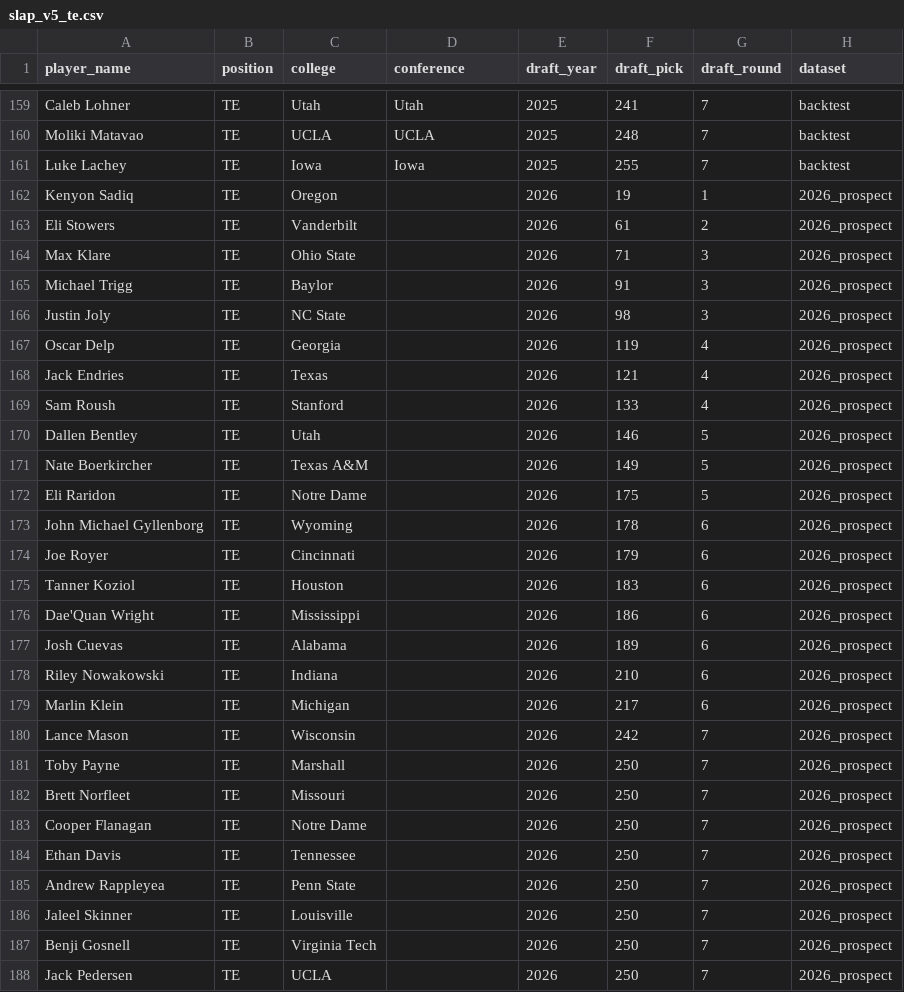
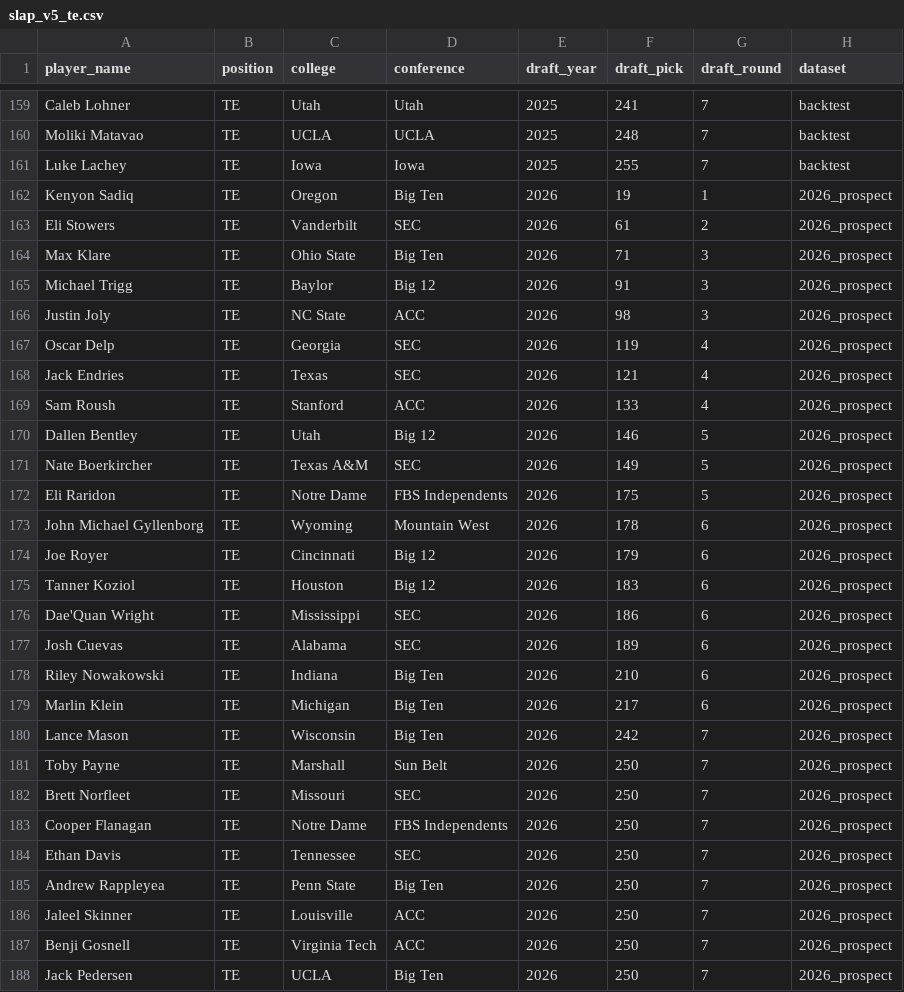
Before and after one commit to LavacheBeadsman/SlapModelV3, a CSV file: output/slap_v5_te.csv, drawn as a sheet; only a part is shown, gaps mark what is left out; the diff covers the shown part only; the diff names each change by its address in the sheet, - before the commit and + after, or states it on an @@ line.

```diff
--- a/output/slap_v5_te.csv
+++ b/output/slap_v5_te.csv
-D162 (conference): (empty)
+D162 (conference): Big Ten
-D163 (conference): (empty)
+D163 (conference): SEC
-D164 (conference): (empty)
+D164 (conference): Big Ten
-D165 (conference): (empty)
+D165 (conference): Big 12
-D166 (conference): (empty)
+D166 (conference): ACC
-D167:D168 (conference): (empty)
+D167:D168 (conference): SEC
-D169 (conference): (empty)
+D169 (conference): ACC
-D170 (conference): (empty)
+D170 (conference): Big 12
-D171 (conference): (empty)
+D171 (conference): SEC
-D172 (conference): (empty)
+D172 (conference): FBS Independents
-D173 (conference): (empty)
+D173 (conference): Mountain West
-D174:D175 (conference): (empty)
+D174:D175 (conference): Big 12
-D176:D177 (conference): (empty)
+D176:D177 (conference): SEC
-D178:D180 (conference): (empty)
+D178:D180 (conference): Big Ten
-D181 (conference): (empty)
+D181 (conference): Sun Belt
-D182 (conference): (empty)
+D182 (conference): SEC
-D183 (conference): (empty)
+D183 (conference): FBS Independents
-D184 (conference): (empty)
+D184 (conference): SEC
-D185 (conference): (empty)
+D185 (conference): Big Ten
-D186:D187 (conference): (empty)
+D186:D187 (conference): ACC
-D188 (conference): (empty)
+D188 (conference): Big Ten
```
Also changed, not shown: 27 edited cells elsewhere in this file, output/slap_v5_master_database.csv, output/slap_v5_rb.csv, 2 other files.
